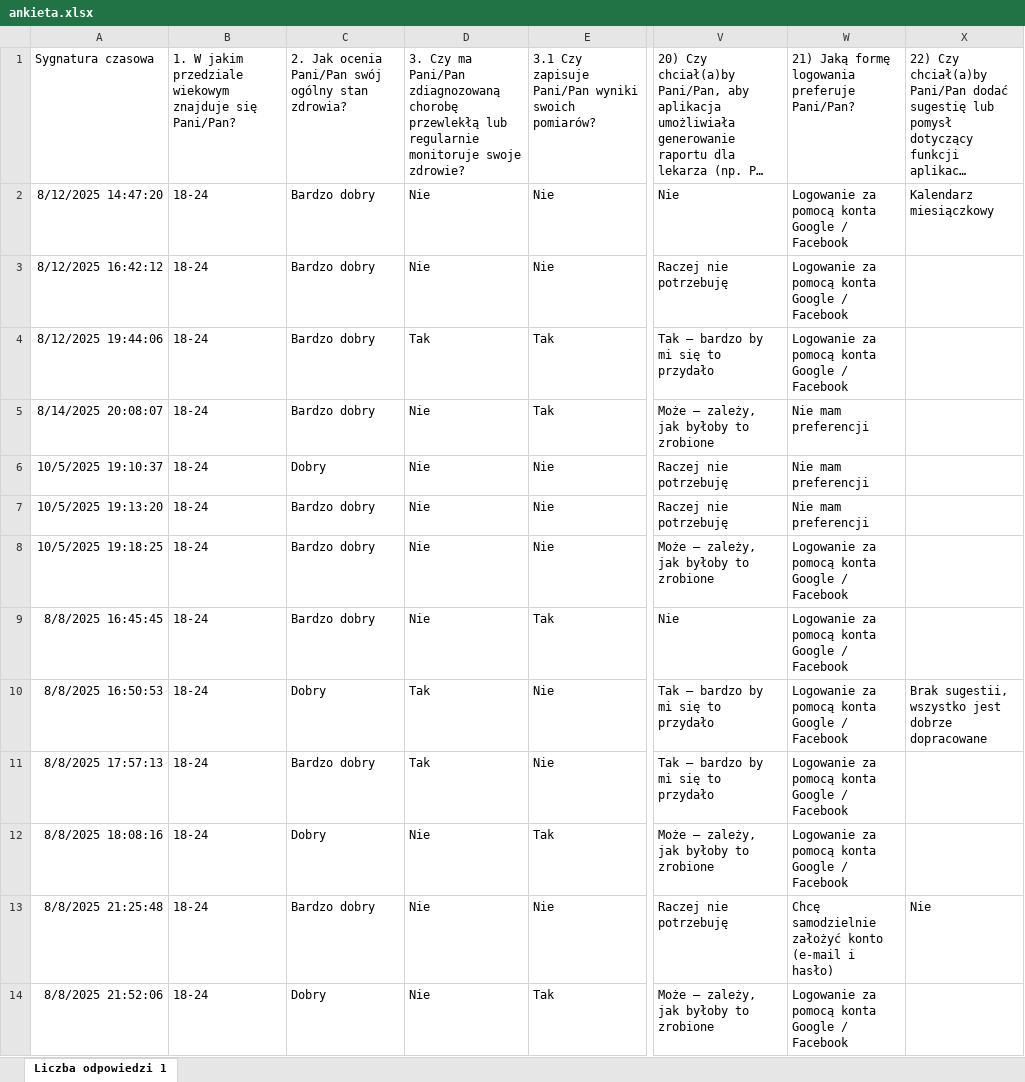
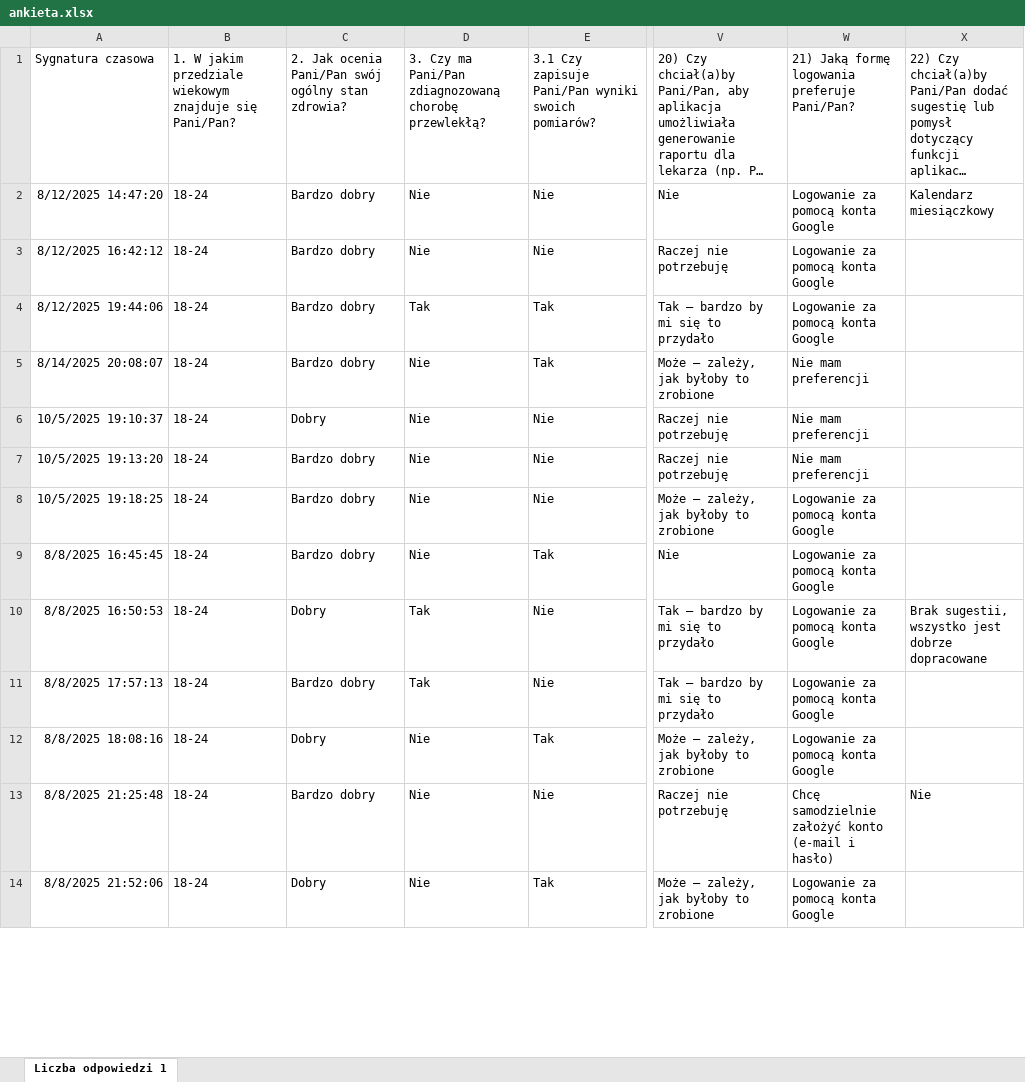
Before and after one commit to Gho2st/agent-zdrowie, an Excel workbook: analiza_ankiety/ankieta.xlsx, sheet Liczba odpowiedzi 1, drawn as a sheet; only a part is shown, gaps mark what is left out; long unchanged cells end in …; values as stored, in another font and other column widths than the file's, no borders; charts and pictures and table styles not drawn; the diff covers the shown part only; the diff names each change by its address in the sheet, - before the commit and + after, or states it on an @@ line.

```diff
--- a/analiza_ankiety/ankieta.xlsx (sheet Liczba odpowiedzi 1)
+++ b/analiza_ankiety/ankieta.xlsx (sheet Liczba odpowiedzi 1)
-D1: …zdiagnozowaną chorobę przewlekłą lub regularnie monitoruje swoje zdrowie?
+D1: …zdiagnozowaną chorobę przewlekłą?
-W2:W4: Logowanie za pomocą konta Google / Facebook
+W2:W4: Logowanie za pomocą konta Google
-W8:W12: Logowanie za pomocą konta Google / Facebook
+W8:W12: Logowanie za pomocą konta Google
-W14: Logowanie za pomocą konta Google / Facebook
+W14: Logowanie za pomocą konta Google
```
Also changed, not shown: 75 edited cells and cell formats elsewhere in this sheet, 17 other files.
